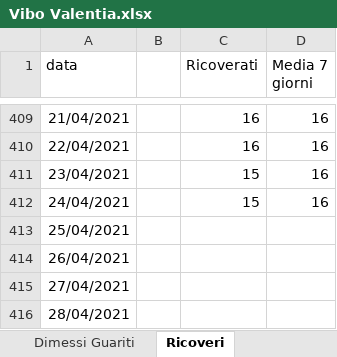
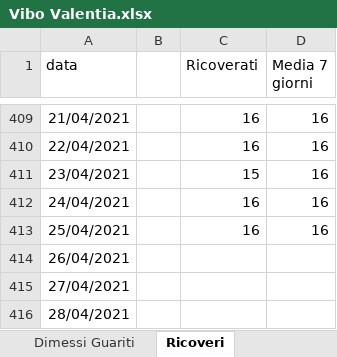
Before and after one commit to fbranda/covid19-opendata-calabria, an Excel workbook: dati/provincia/Vibo Valentia/Vibo Valentia.xlsx, sheet Ricoveri, drawn as a sheet; only a part is shown, gaps mark what is left out; values as stored, in another font and other column widths than the file's, no borders; the diff names each change by its address in the sheet, - before the commit and + after, or states it on an @@ line.

```diff
--- a/dati/provincia/Vibo Valentia/Vibo Valentia.xlsx (sheet Ricoveri)
+++ b/dati/provincia/Vibo Valentia/Vibo Valentia.xlsx (sheet Ricoveri)
-C412 (Ricoverati): 15
+C412 (Ricoverati): 16
-C413 (Ricoverati): (empty)
+C413 (Ricoverati): 16
-D413 (Media 7 giorni): (empty)
+D413 (Media 7 giorni): 16
```
Also changed, not shown: sheet Deceduti, sheet Nuovi casi, sheet Dimessi Guariti, formulas that keep their value, 1 other file.
